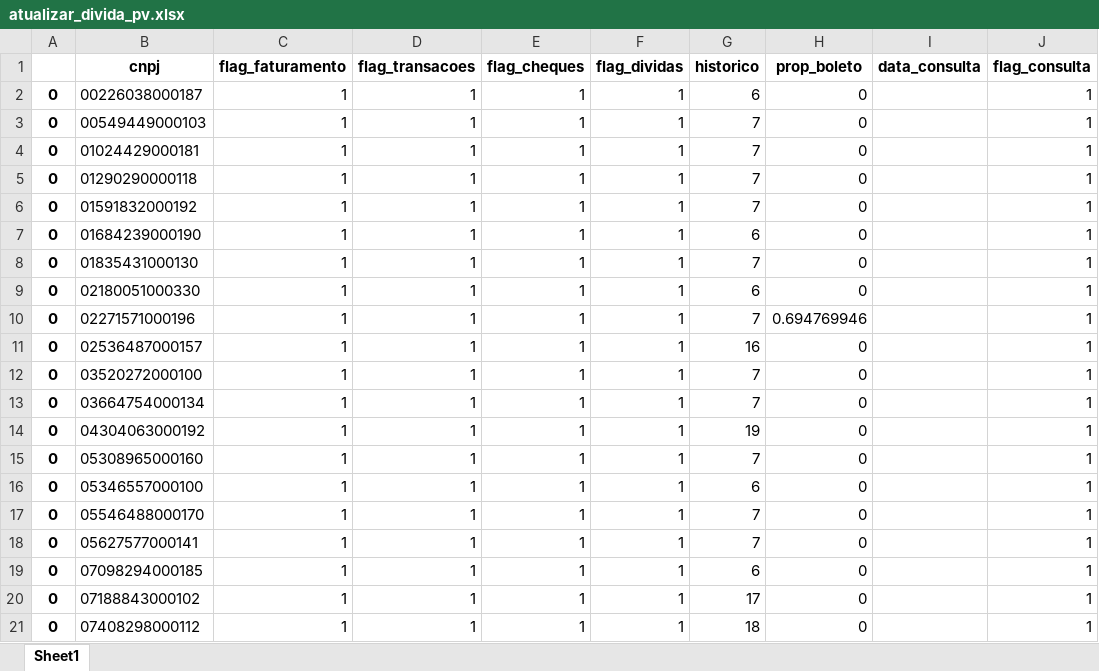
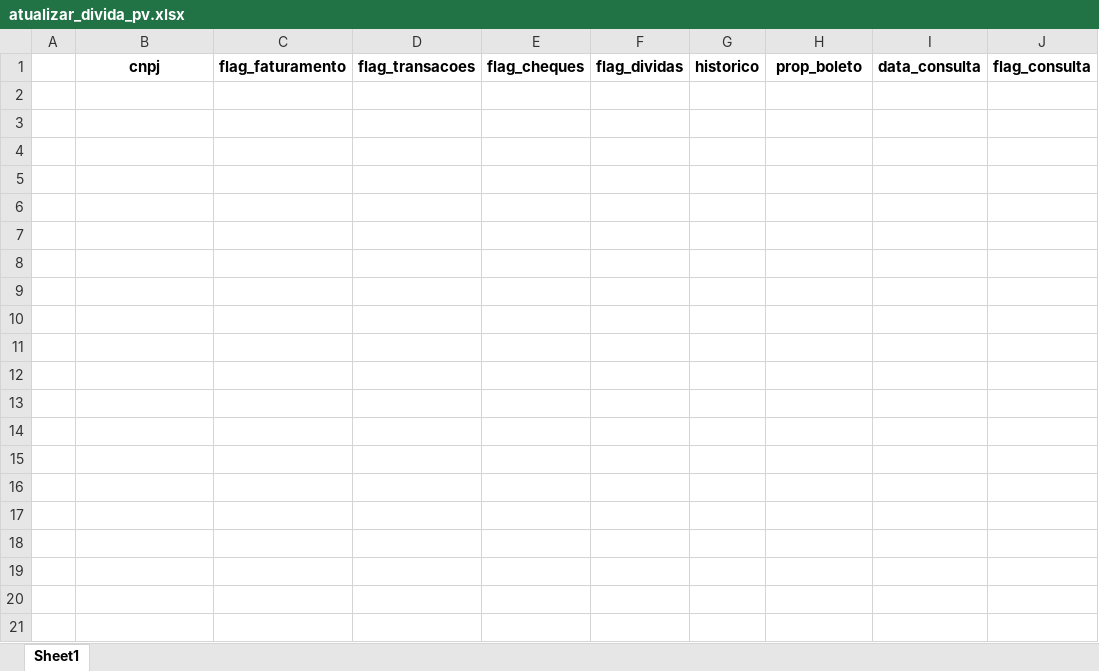
Before and after one commit to lsawakuchi/x1, an Excel workbook: Modelagem/pre_analysis/atualizar_divida_pv.xlsx, sheet Sheet1, drawn as a sheet; only a part is shown; values as stored, in another font and other column widths than the file's, no borders; the diff covers the shown part only; the diff names each change by its address in the sheet, - before the commit and + after, or states it on an @@ line.

Commit message:
update analysis

```diff
--- a/Modelagem/pre_analysis/atualizar_divida_pv.xlsx (sheet Sheet1)
+++ b/Modelagem/pre_analysis/atualizar_divida_pv.xlsx (sheet Sheet1)
-row 2: 0 | 00226038000187 | 1 | 1 | 1 | 1 | 6 | 0 |  | 1
-row 3: 0 | 00549449000103 | 1 | 1 | 1 | 1 | 7 | 0 |  | 1
-row 4: 0 | 01024429000181 | 1 | 1 | 1 | 1 | 7 | 0 |  | 1
-row 5: 0 | 01290290000118 | 1 | 1 | 1 | 1 | 7 | 0 |  | 1
-row 6: 0 | 01591832000192 | 1 | 1 | 1 | 1 | 7 | 0 |  | 1
-row 7: 0 | 01684239000190 | 1 | 1 | 1 | 1 | 6 | 0 |  | 1
-row 8: 0 | 01835431000130 | 1 | 1 | 1 | 1 | 7 | 0 |  | 1
-row 9: 0 | 02180051000330 | 1 | 1 | 1 | 1 | 6 | 0 |  | 1
-row 10: 0 | 02271571000196 | 1 | 1 | 1 | 1 | 7 | 0.694769946 |  | 1
-row 11: 0 | 02536487000157 | 1 | 1 | 1 | 1 | 16 | 0 |  | 1
-row 12: 0 | 03520272000100 | 1 | 1 | 1 | 1 | 7 | 0 |  | 1
-row 13: 0 | 03664754000134 | 1 | 1 | 1 | 1 | 7 | 0 |  | 1
-row 14: 0 | 04304063000192 | 1 | 1 | 1 | 1 | 19 | 0 |  | 1
-row 15: 0 | 05308965000160 | 1 | 1 | 1 | 1 | 7 | 0 |  | 1
-row 16: 0 | 05346557000100 | 1 | 1 | 1 | 1 | 6 | 0 |  | 1
-row 17: 0 | 05546488000170 | 1 | 1 | 1 | 1 | 7 | 0 |  | 1
-row 18: 0 | 05627577000141 | 1 | 1 | 1 | 1 | 7 | 0 |  | 1
-row 19: 0 | 07098294000185 | 1 | 1 | 1 | 1 | 6 | 0 |  | 1
-row 20: 0 | 07188843000102 | 1 | 1 | 1 | 1 | 17 | 0 |  | 1
-row 21: 0 | 07408298000112 | 1 | 1 | 1 | 1 | 18 | 0 |  | 1
```
Also changed, not shown: 74 removed rows elsewhere in this sheet, 50 other files.
